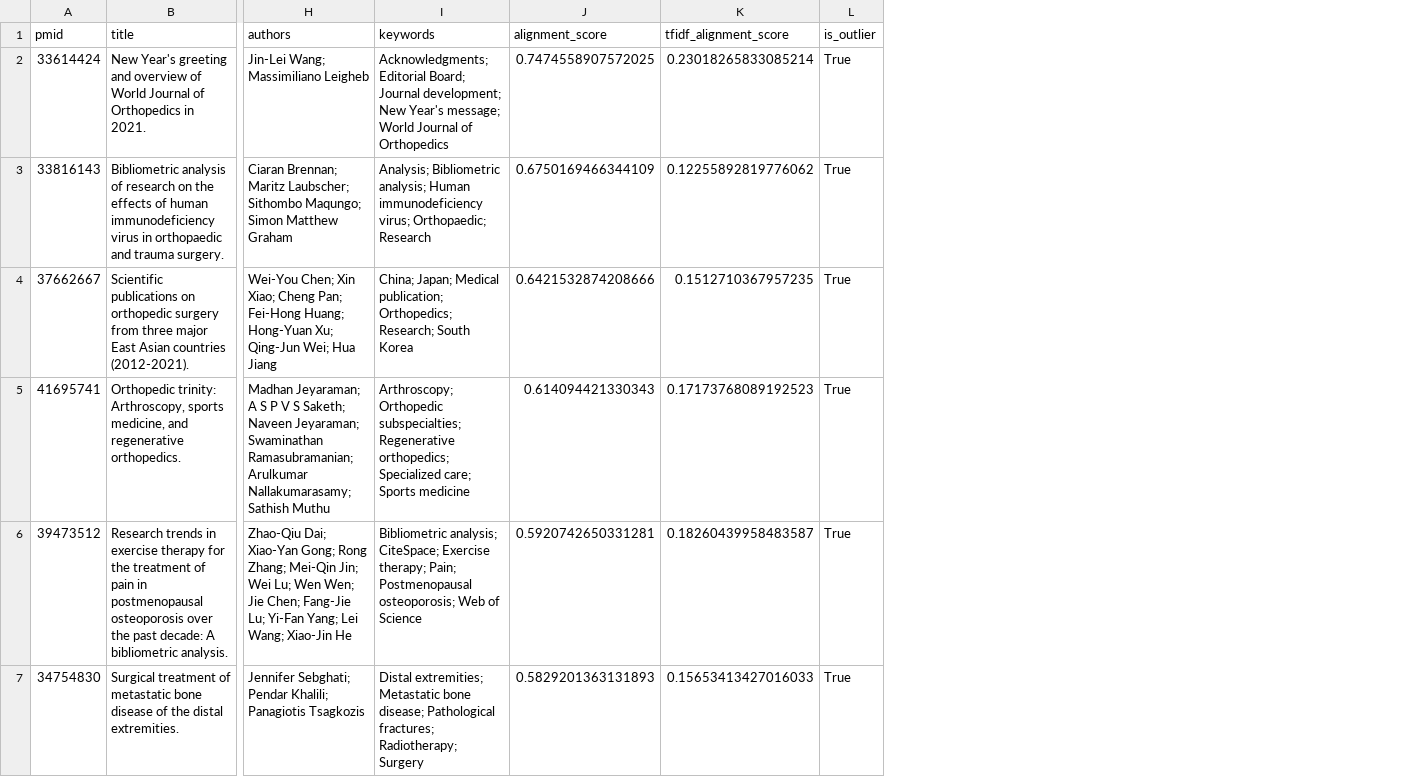
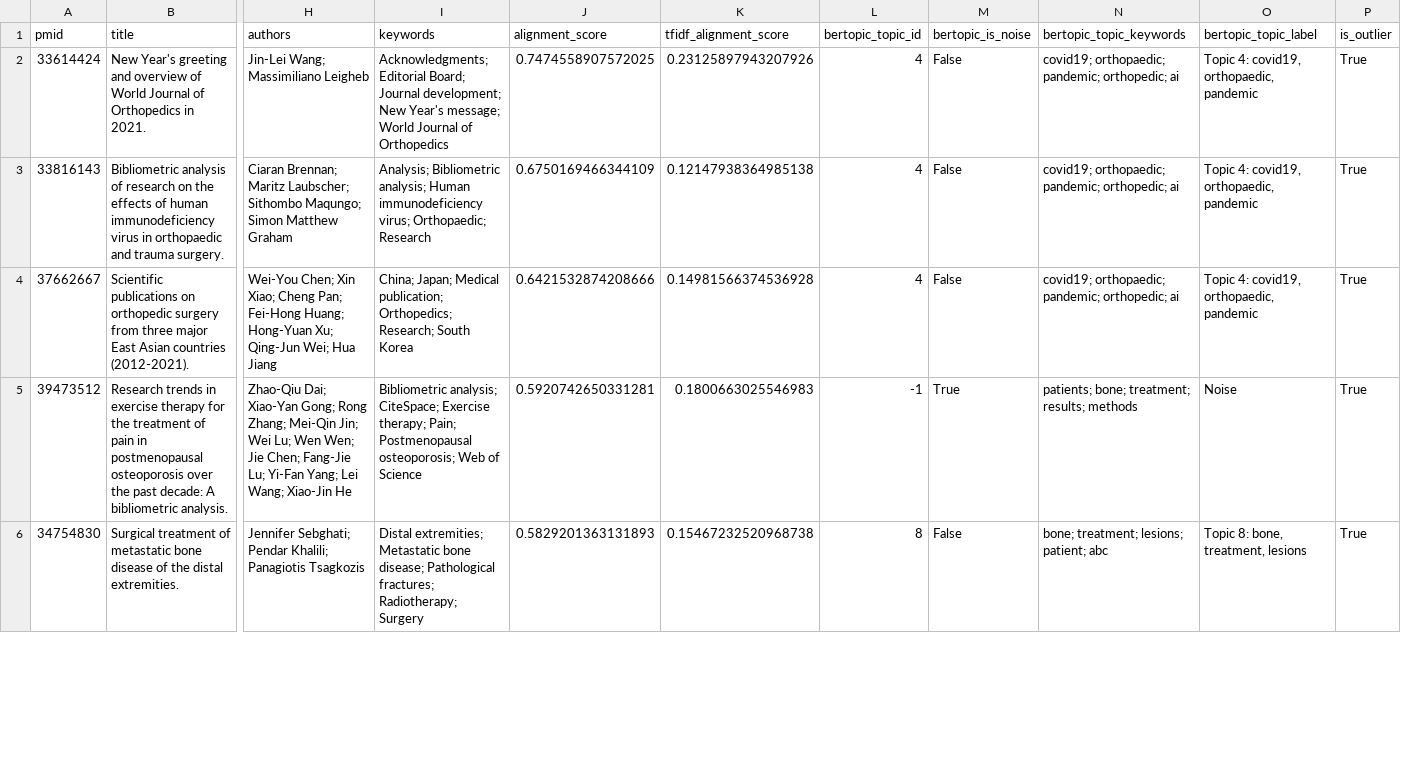
Before and after one commit to alessandro-macchi/Thematic_Alignment-NLP, a CSV file: reports/tables/top_aligned_articles.csv, drawn as a sheet; only a part is shown, gaps mark what is left out; removed rows and columns are numbered as before the commit, all else as after; rows hold the shown columns only; the diff covers the shown part only; the diff names each change by its address in the sheet, - before the commit and + after, or states it on an @@ line.

```diff
--- a/reports/tables/top_aligned_articles.csv
+++ b/reports/tables/top_aligned_articles.csv
+column L (bertopic_topic_id), rows 2-6: 4 | 4 | 4 | -1 | 8
+column M (bertopic_is_noise), rows 2-6: False | False | False | True | False
+column N (bertopic_topic_keywords), rows 2-6: covid19; orthopaedic; pandemic; orthopedic; ai | covid19; orthopaedic; pandemic; orthopedic; ai | covid19; orthopaedic; pandemic; orthopedic; ai | patients; bone; treatment; results; methods | bone; treatment; lesions; patient; abc
+column O (bertopic_topic_label), rows 2-6: Topic 4: covid19, orthopaedic, pandemic | Topic 4: covid19, orthopaedic, pandemic | Topic 4: covid19, orthopaedic, pandemic | Noise | Topic 8: bone, treatment, lesions
-K2 (tfidf_alignment_score): 0.23018265833085214
+K2 (tfidf_alignment_score): 0.23125897943207926
-K3 (tfidf_alignment_score): 0.12255892819776062
+K3 (tfidf_alignment_score): 0.12147938364985138
-K4 (tfidf_alignment_score): 0.1512710367957235
+K4 (tfidf_alignment_score): 0.14981566374536928
-row 5: 41695741 | Orthopedic trinity: Arthroscopy, sports medicine, and regenerative orthopedics. | Madhan Jeyaraman; A S P V S Saketh; Naveen Jeyaraman; Swaminathan Ramasubramanian; Arulkumar Nallakumarasamy; Sathish Muthu | Arthroscopy; Orthopedic subspecialties; Regenerative orthopedics; Specialized care; Sports medicine | 0.614094421330343 | 0.17173768089192523 | True
-K5 (tfidf_alignment_score): 0.18260439958483587
+K5 (tfidf_alignment_score): 0.1800663025546983
-K6 (tfidf_alignment_score): 0.15653413427016033
+K6 (tfidf_alignment_score): 0.15467232520968738
```
Also changed, not shown: 1 added row and 4 edited cells elsewhere in this file, reports/tables/least_aligned_articles.csv, reports/tables/outlier_articles.csv, 15 other files.
